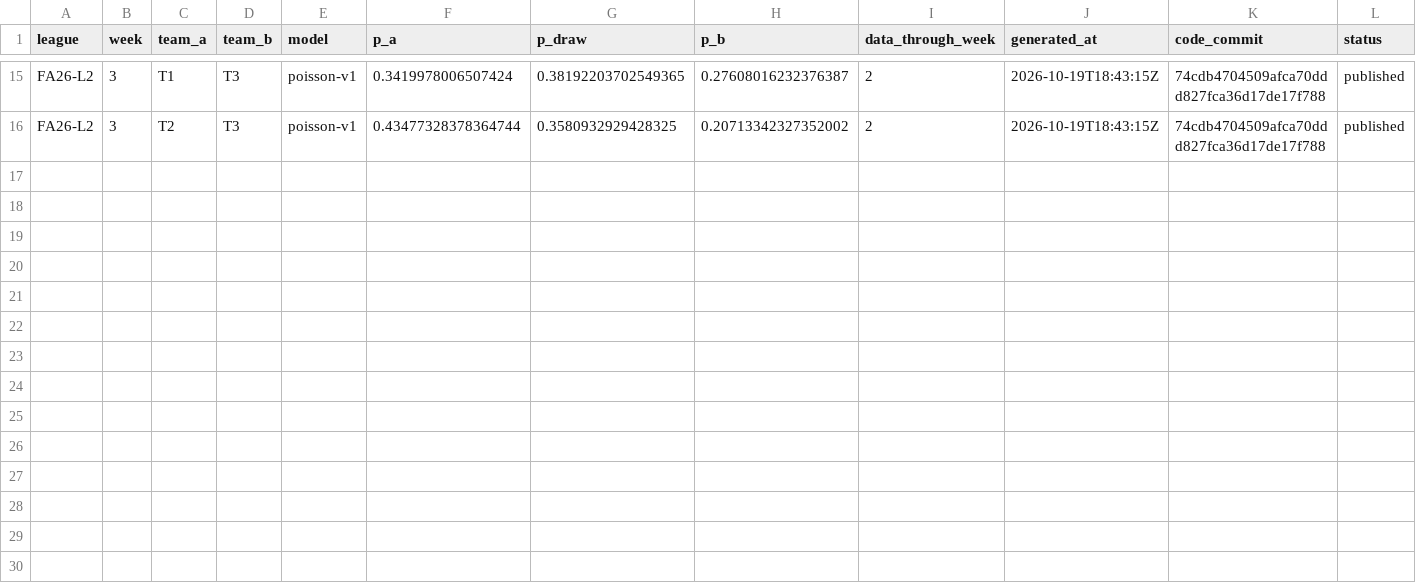
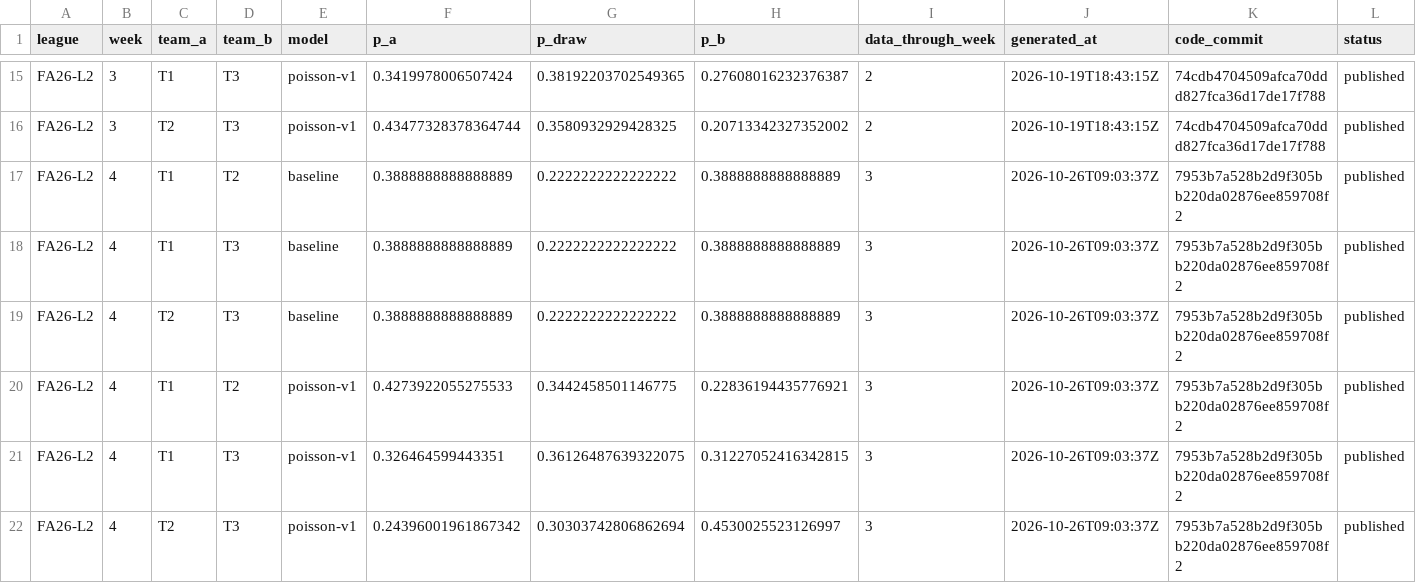
Before and after one commit to Jhong1003/KICKS-Website, a CSV file: forecasts/forecasts.csv, drawn as a sheet; only a part is shown, gaps mark what is left out.

```diff
--- a/forecasts/forecasts.csv
+++ b/forecasts/forecasts.csv
@@ -16 +16,7 @@ FA26-L2,3,T1,T3,poisson-v1,0.3419978006507424,0.38192203702549365,0.276080162323
 FA26-L2,3,T2,T3,poisson-v1,0.43477328378364744,0.3580932929428325,0.20713342327352002,2,2026-10-19T18:43:15Z,74cdb4704509afca70ddd827fca36d17de17f788,published
+FA26-L2,4,T1,T2,baseline,0.3888888888888889,0.2222222222222222,0.3888888888888889,3,2026-10-26T09:03:37Z,7953b7a528b2d9f305bb220da02876ee859708f2,published
+FA26-L2,4,T1,T3,baseline,0.3888888888888889,0.2222222222222222,0.3888888888888889,3,2026-10-26T09:03:37Z,7953b7a528b2d9f305bb220da02876ee859708f2,published
+FA26-L2,4,T2,T3,baseline,0.3888888888888889,0.2222222222222222,0.3888888888888889,3,2026-10-26T09:03:37Z,7953b7a528b2d9f305bb220da02876ee859708f2,published
+FA26-L2,4,T1,T2,poisson-v1,0.4273922055275533,0.3442458501146775,0.22836194435776921,3,2026-10-26T09:03:37Z,7953b7a528b2d9f305bb220da02876ee859708f2,published
+FA26-L2,4,T1,T3,poisson-v1,0.326464599443351,0.36126487639322075,0.31227052416342815,3,2026-10-26T09:03:37Z,7953b7a528b2d9f305bb220da02876ee859708f2,published
+FA26-L2,4,T2,T3,poisson-v1,0.24396001961867342,0.30303742806862694,0.4530025523126997,3,2026-10-26T09:03:37Z,7953b7a528b2d9f305bb220da02876ee859708f2,published
```
Also changed, not shown: forecasts/title_forecasts.csv.
